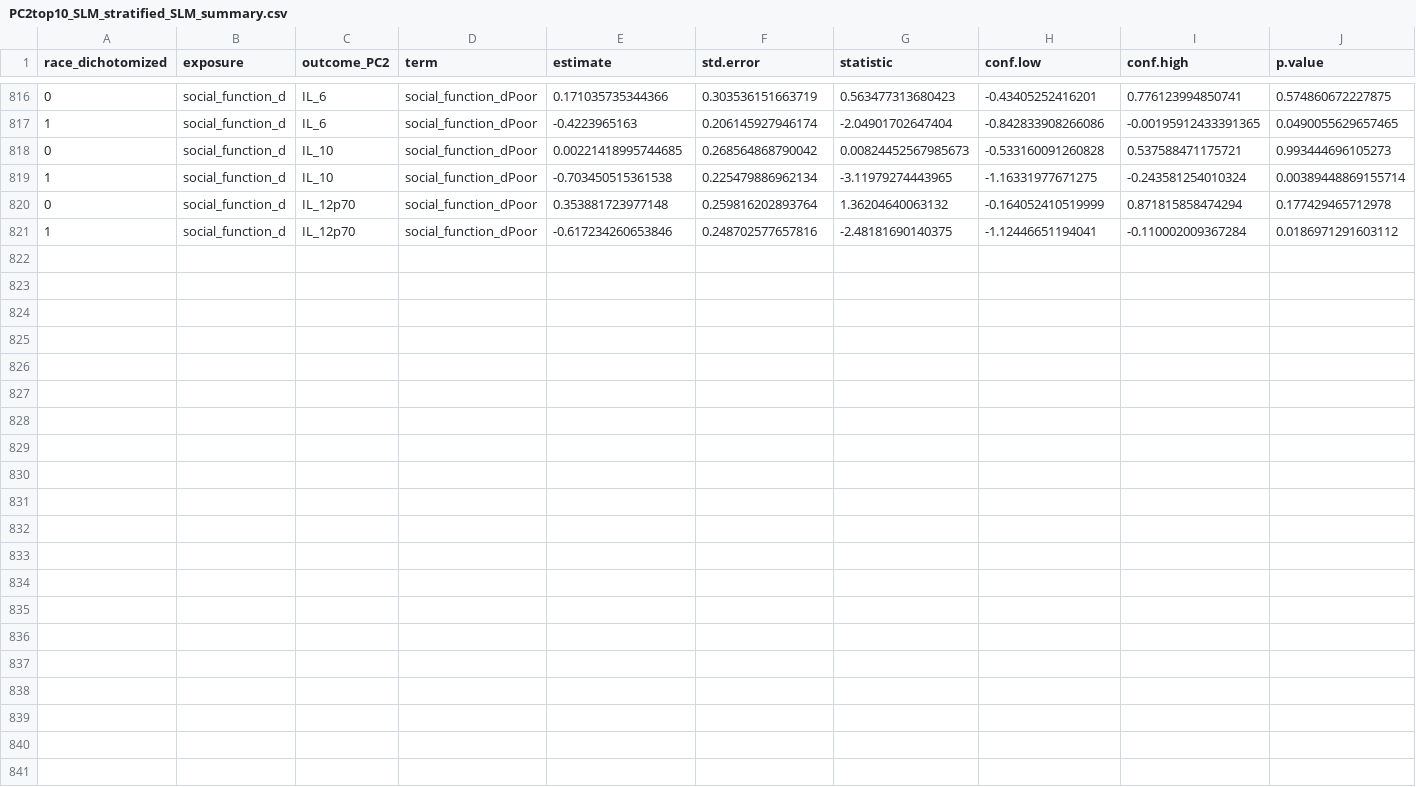
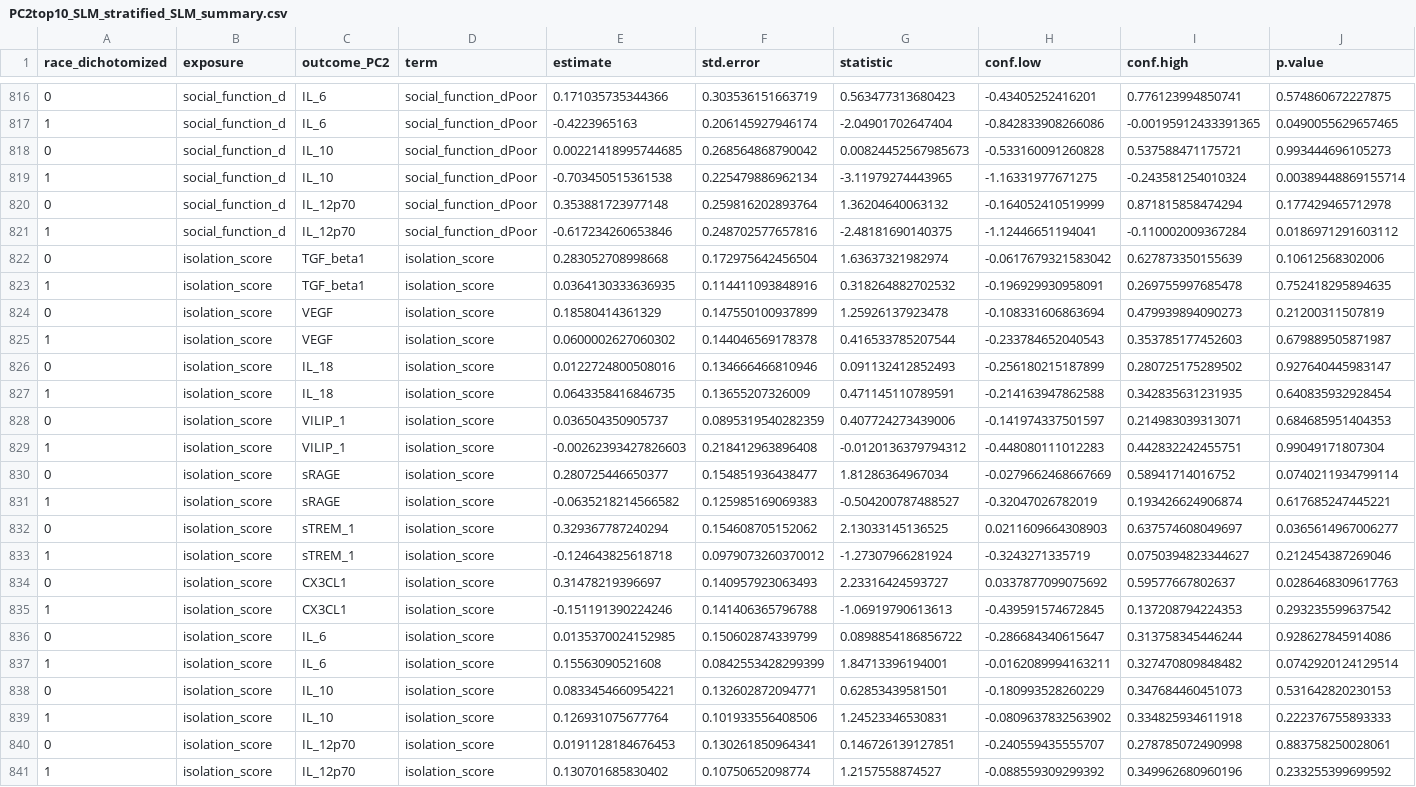
Before and after one commit to Colleen-Burke/Dissertation_Aim3_Repo, a CSV file: PC2top10_SLM_stratified_SLM_summary.csv, drawn as a sheet; only a part is shown, gaps mark what is left out.

```diff
--- a/PC2top10_SLM_stratified_SLM_summary.csv
+++ b/PC2top10_SLM_stratified_SLM_summary.csv
@@ -821 +821,21 @@
 1,"social_function_d","IL_12p70","social_function_dPoor",-0.617234260653846,0.248702577657816,-2.48181690140375,-1.12446651194041,-0.110002009367284,0.0186971291603112
+0,"isolation_score","TGF_beta1","isolation_score",0.283052708998668,0.172975642456504,1.63637321982974,-0.0617679321583042,0.627873350155639,0.10612568302006
+1,"isolation_score","TGF_beta1","isolation_score",0.0364130333636935,0.114411093848916,0.318264882702532,-0.196929930958091,0.269755997685478,0.752418295894635
+0,"isolation_score","VEGF","isolation_score",0.18580414361329,0.147550100937899,1.25926137923478,-0.108331606863694,0.479939894090273,0.21200311507819
+1,"isolation_score","VEGF","isolation_score",0.0600002627060302,0.144046569178378,0.416533785207544,-0.233784652040543,0.353785177452603,0.679889505871987
+0,"isolation_score","IL_18","isolation_score",0.0122724800508016,0.134666466810946,0.091132412852493,-0.256180215187899,0.280725175289502,0.927640445983147
+1,"isolation_score","IL_18","isolation_score",0.0643358416846735,0.13655207326009,0.471145110789591,-0.214163947862588,0.342835631231935,0.640835932928454
+0,"isolation_score","VILIP_1","isolation_score",0.036504350905737,0.0895319540282359,0.407724273439006,-0.141974337501597,0.214983039313071,0.684685951404353
+1,"isolation_score","VILIP_1","isolation_score",-0.00262393427826603,0.218412963896408,-0.0120136379794312,-0.448080111012283,0.442832242455751,0.99049171807304
+0,"isolation_score","sRAGE","isolation_score",0.280725446650377,0.154851936438477,1.81286364967034,-0.0279662468667669,0.58941714016752,0.0740211934799114
+1,"isolation_score","sRAGE","isolation_score",-0.0635218214566582,0.125985169069383,-0.504200787488527,-0.32047026782019,0.193426624906874,0.617685247445221
+0,"isolation_score","sTREM_1","isolation_score",0.329367787240294,0.154608705152062,2.13033145136525,0.0211609664308903,0.637574608049697,0.0365614967006277
+1,"isolation_score","sTREM_1","isolation_score",-0.124643825618718,0.0979073260370012,-1.27307966281924,-0.3243271335719,0.0750394823344627,0.212454387269046
+0,"isolation_score","CX3CL1","isolation_score",0.31478219396697,0.140957923063493,2.23316424593727,0.0337877099075692,0.59577667802637,0.0286468309617763
+1,"isolation_score","CX3CL1","isolation_score",-0.151191390224246,0.141406365796788,-1.06919790613613,-0.439591574672845,0.137208794224353,0.293235599637542
+0,"isolation_score","IL_6","isolation_score",0.0135370024152985,0.150602874339799,0.0898854186856722,-0.286684340615647,0.313758345446244,0.928627845914086
+1,"isolation_score","IL_6","isolation_score",0.15563090521608,0.0842553428299399,1.84713396194001,-0.0162089994163211,0.327470809848482,0.0742920124129514
+0,"isolation_score","IL_10","isolation_score",0.0833454660954221,0.132602872094771,0.62853439581501,-0.180993528260229,0.347684460451073,0.531642820230153
+1,"isolation_score","IL_10","isolation_score",0.126931075677764,0.101933556408506,1.24523346530831,-0.0809637832563902,0.334825934611918,0.222376755893333
+0,"isolation_score","IL_12p70","isolation_score",0.0191128184676453,0.130261850964341,0.146726139127851,-0.240559435555707,0.278785072490998,0.883758250028061
+1,"isolation_score","IL_12p70","isolation_score",0.130701685830402,0.10750652098774,1.2157558874527,-0.088559309299392,0.349962680960196,0.233255399699592
```
Also changed, not shown: PC1top10_SLM_stratified_SLM_summary.csv, PC1top10_SLM_summary.csv, 9 other files.
